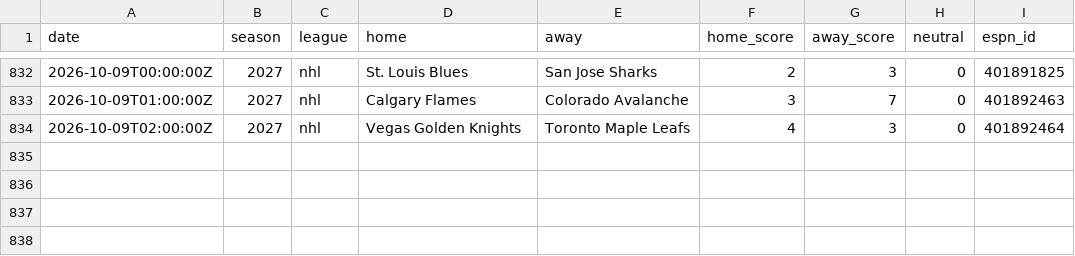
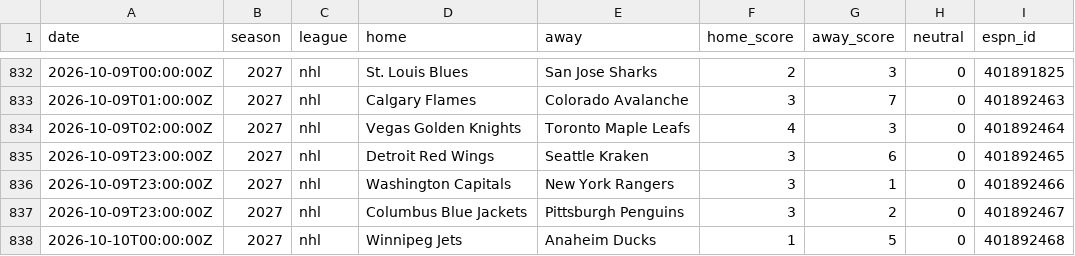
Before and after one commit to AdrianShah/C-Sports-Predictor, a CSV file: history/nhl/2026.csv, drawn as a sheet; only a part is shown, gaps mark what is left out.

```diff
--- a/history/nhl/2026.csv
+++ b/history/nhl/2026.csv
@@ -834 +834,5 @@ date,season,league,home,away,home_score,away_score,neutral,espn_id
 2026-10-09T02:00:00Z,2027,nhl,Vegas Golden Knights,Toronto Maple Leafs,4,3,0,401892464
+2026-10-09T23:00:00Z,2027,nhl,Detroit Red Wings,Seattle Kraken,3,6,0,401892465
+2026-10-09T23:00:00Z,2027,nhl,Washington Capitals,New York Rangers,3,1,0,401892466
+2026-10-09T23:00:00Z,2027,nhl,Columbus Blue Jackets,Pittsburgh Penguins,3,2,0,401892467
+2026-10-10T00:00:00Z,2027,nhl,Winnipeg Jets,Anaheim Ducks,1,5,0,401892468
```
Also changed, not shown: 1 other file.
